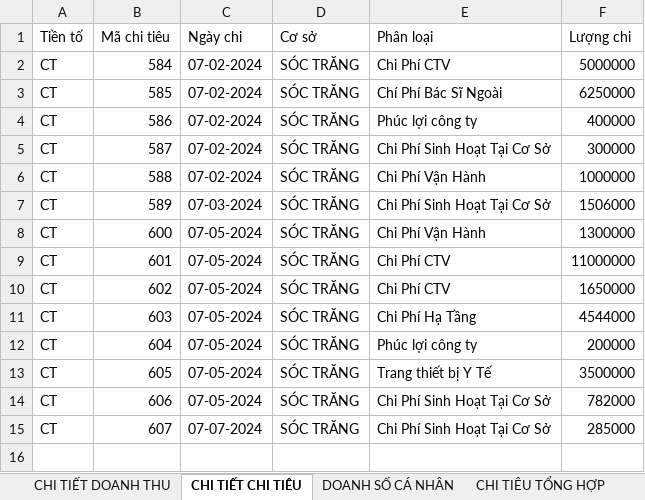
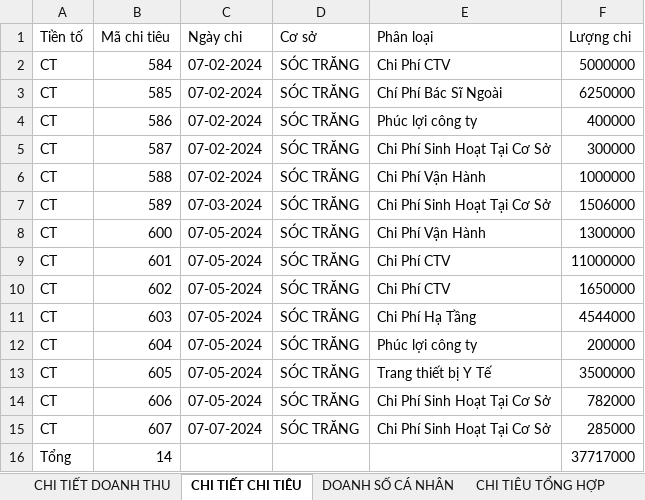
Before and after one commit to DoTienHai/Notion_API_with_python, an Excel workbook: report_co_so/SÓC TRĂNG 2024-07-01 - 2024-07-30.xlsx, sheet CHI TIẾT CHI TIÊU, drawn as a sheet; values as stored, in another font and other column widths than the file's, no borders; the diff names each change by its address in the sheet, - before the commit and + after, or states it on an @@ line.

```diff
--- a/report_co_so/SÓC TRĂNG 2024-07-01 - 2024-07-30.xlsx (sheet CHI TIẾT CHI TIÊU)
+++ b/report_co_so/SÓC TRĂNG 2024-07-01 - 2024-07-30.xlsx (sheet CHI TIẾT CHI TIÊU)
+row 16: Tổng | 14 |  |  |  | 37717000
```
Also changed, not shown: sheet CHI TIẾT DOANH THU, sheet LŨY KẾ NGÀY, report_co_so/CẦN THƠ 2024-07-01 - 2024-07-30.xlsx, report_co_so/HỆ THỐNG 2024-07-01 - 2024-07-30.xlsx, 3 other files.
